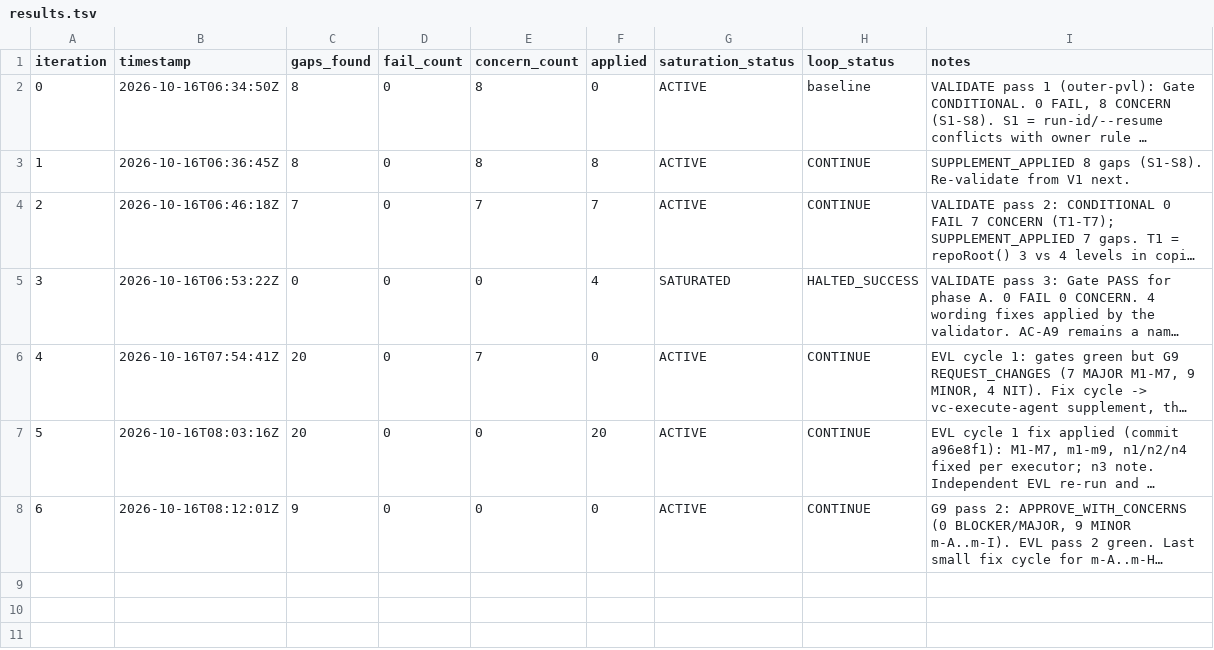
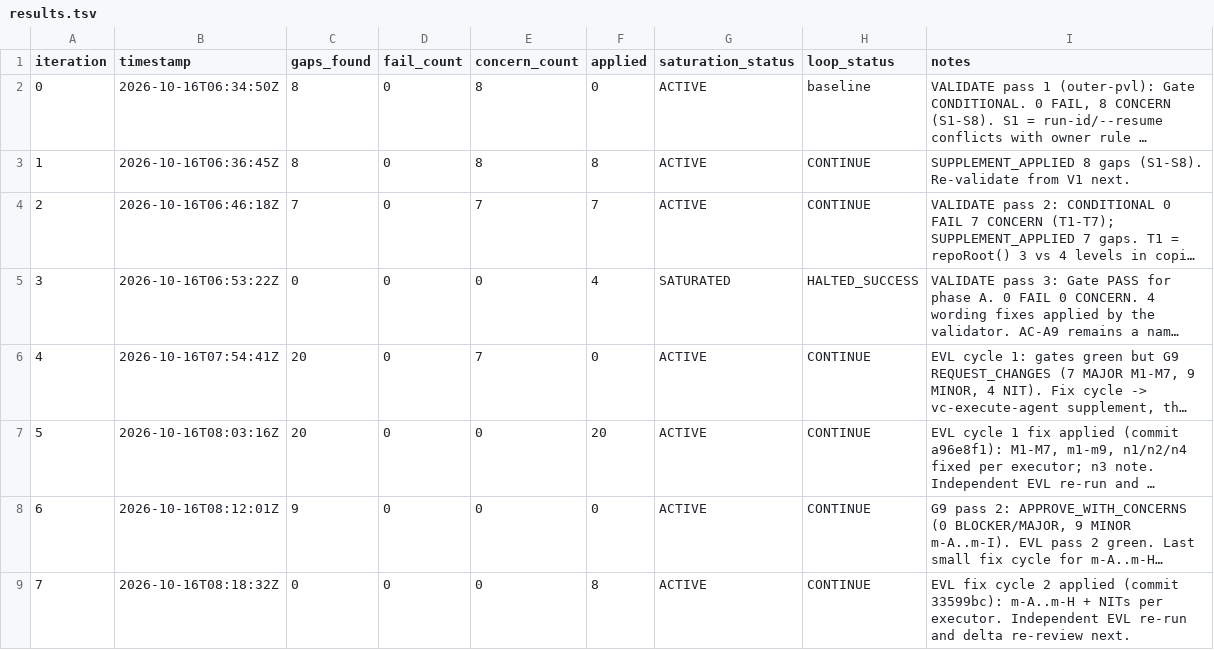
Before and after one commit to hieuhn09/apcg-cms, a TSV file: process/general-plans/active/vowasia-legacy-migration_16-10-26/results.tsv, drawn as a sheet; long unchanged cells end in …; the diff names each change by its address in the sheet, - before the commit and + after, or states it on an @@ line.

```diff
--- a/process/general-plans/active/vowasia-legacy-migration_16-10-26/results.tsv
+++ b/process/general-plans/active/vowasia-legacy-migration_16-10-26/results.tsv
+row 9: 7 | 2026-10-16T08:18:32Z | 0 | 0 | 0 | 8 | ACTIVE | CONTINUE | EVL fix cycle 2 applied (commit 33599bc): m-A..m-H + NITs per executor. Independent EVL re-run and delta re-review next.
```
Also changed, not shown: 1 other file.
